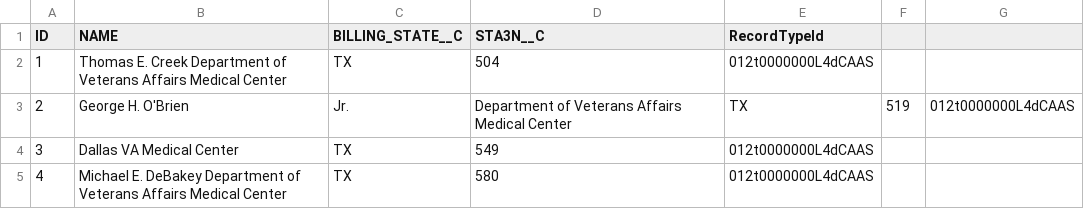
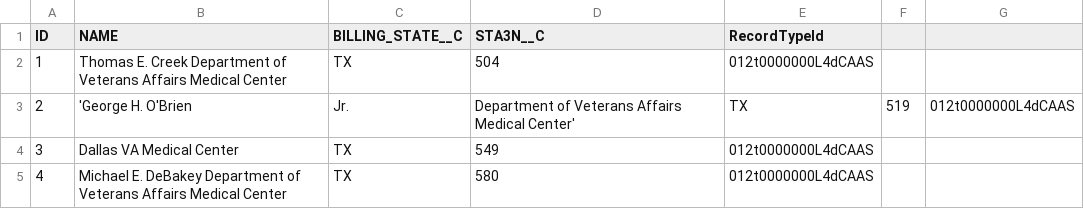
Before and after one commit to degnoskeVA/views-post-refresh, a CSV file: CCM/data/AD Stations Facility Upsert With Record.csv, drawn as a sheet; only a part is shown.

Commit message:
update data

```diff
--- a/CCM/data/AD Stations Facility Upsert With Record.csv
+++ b/CCM/data/AD Stations Facility Upsert With Record.csv
@@ -2,3 +2,3 @@ ID, NAME,BILLING_STATE__C,STA3N__C,RecordTypeId
 1, Thomas E. Creek Department of Veterans Affairs Medical Center,TX,504,012t0000000L4dCAAS
-2, George H. O'Brien, Jr., Department of Veterans Affairs Medical Center,TX,519,012t0000000L4dCAAS
+2, 'George H. O'Brien, Jr., Department of Veterans Affairs Medical Center',TX,519,012t0000000L4dCAAS
 3, Dallas VA Medical Center,TX,549,012t0000000L4dCAAS
```
